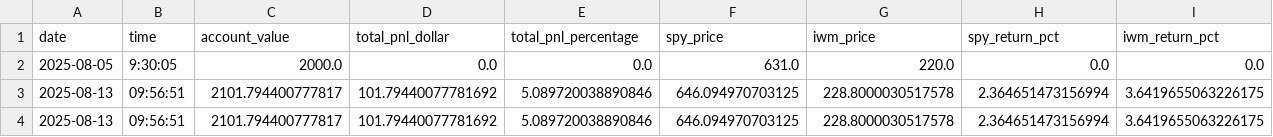
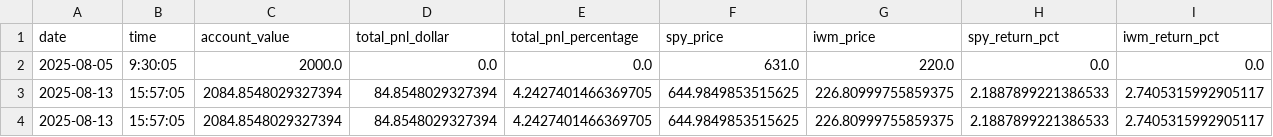
Before and after one commit to rcolo88/Trading, a CSV file: Trading/LLM Managed Portfolio/portfolio_performance_history.csv, drawn as a sheet.

```diff
--- a/Trading/LLM Managed Portfolio/portfolio_performance_history.csv
+++ b/Trading/LLM Managed Portfolio/portfolio_performance_history.csv
@@ -2,3 +2,3 @@ date,time,account_value,total_pnl_dollar,total_pnl_percentage,spy_price,iwm_pric
 2025-08-05,9:30:05,2000.0,0.0,0.0,631.0,220.0,0.0,0.0
-2025-08-13,09:56:51,2101.794400777817,101.79440077781692,5.089720038890846,646.094970703125,228.8000030517578,2.364651473156994,3.6419655063226175
-2025-08-13,09:56:51,2101.794400777817,101.79440077781692,5.089720038890846,646.094970703125,228.8000030517578,2.364651473156994,3.6419655063226175
+2025-08-13,15:57:05,2084.8548029327394,84.8548029327394,4.2427401466369705,644.9849853515625,226.80999755859375,2.1887899221386533,2.7405315992905117
+2025-08-13,15:57:05,2084.8548029327394,84.8548029327394,4.2427401466369705,644.9849853515625,226.80999755859375,2.1887899221386533,2.7405315992905117
```
Also changed, not shown: 9 other files.
